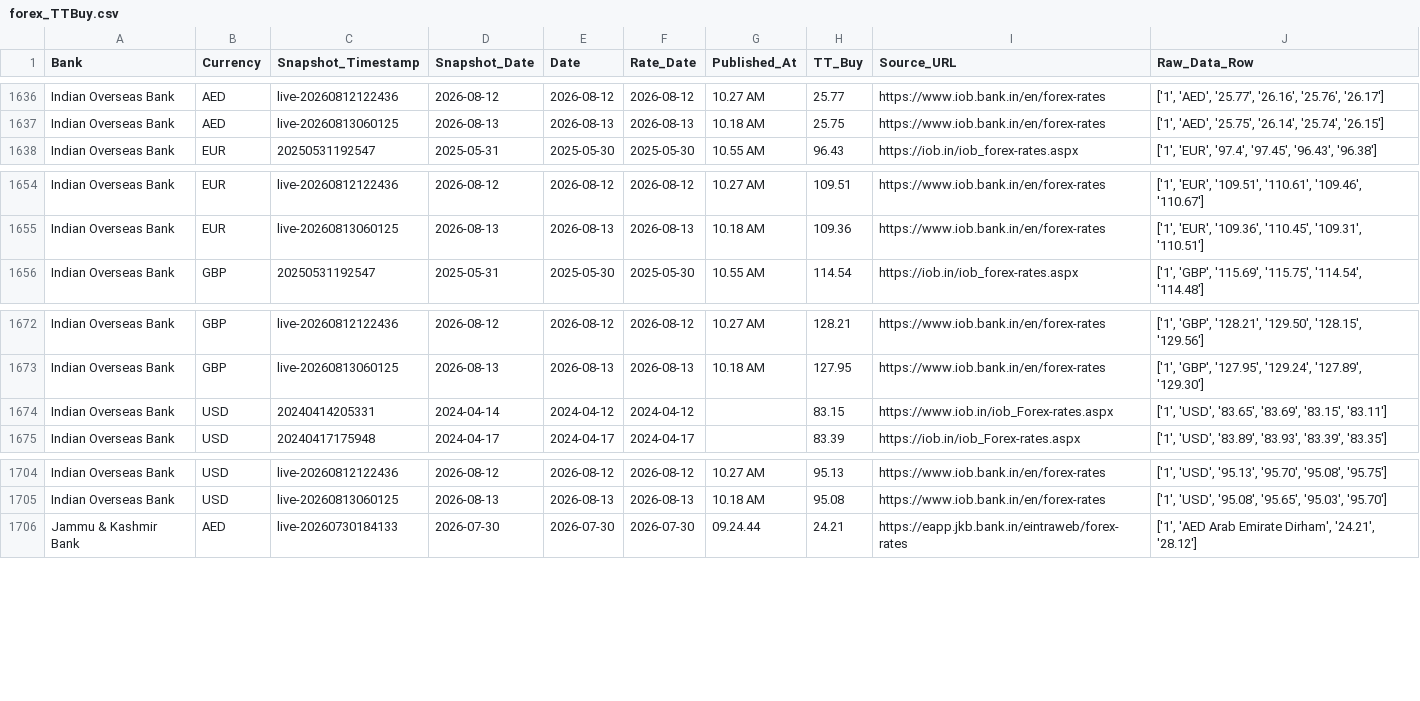
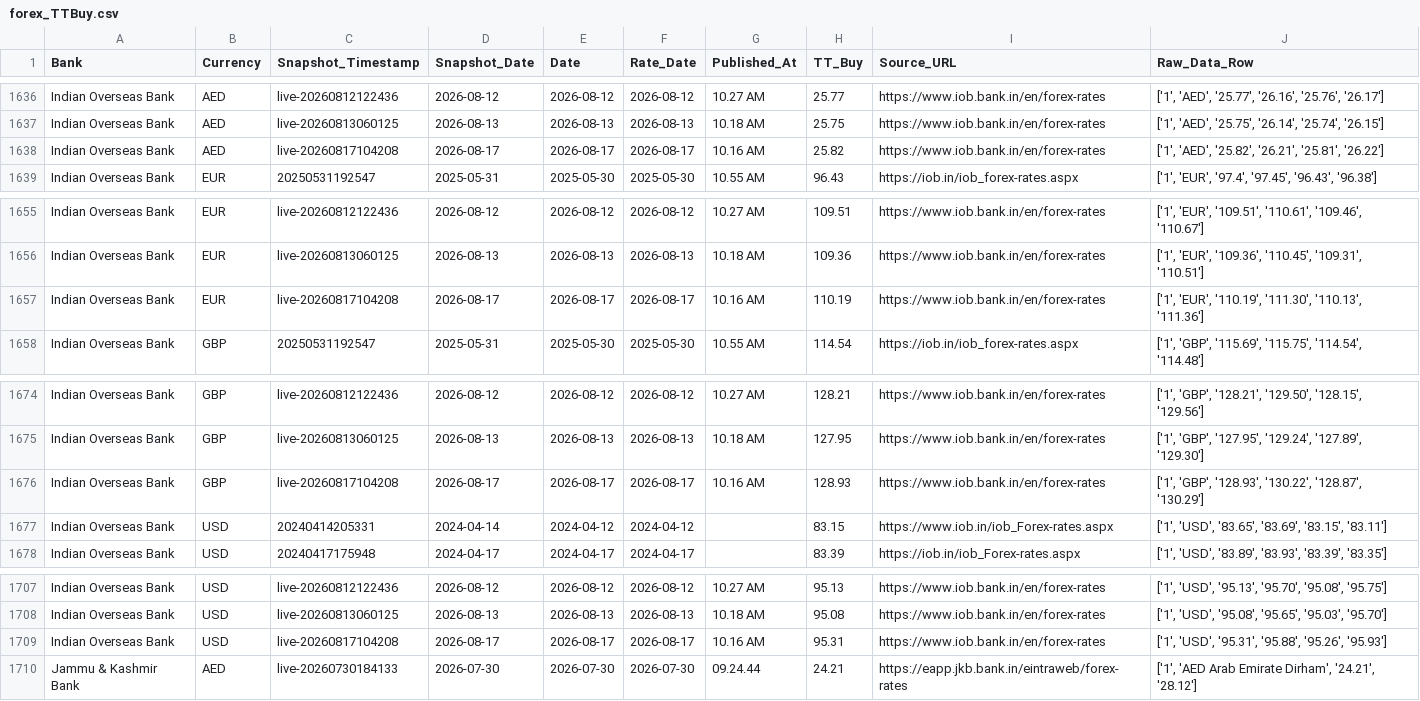
Before and after one commit to RakshithNM/ttbuy-dashboard, a CSV file: data/forex_TTBuy.csv, drawn as a sheet; only a part is shown, gaps mark what is left out; the diff names each change by its address in the sheet, - before the commit and + after, or states it on an @@ line.

```diff
--- a/data/forex_TTBuy.csv
+++ b/data/forex_TTBuy.csv
+row 1638: Indian Overseas Bank | AED | live-20260817104208 | 2026-08-17 | 2026-08-17 | 2026-08-17 | 10.16 AM | 25.82 | https://www.iob.bank.in/en/forex-rates | ['1', 'AED', '25.82', '26.21', '25.81', '26.22']
+row 1657: Indian Overseas Bank | EUR | live-20260817104208 | 2026-08-17 | 2026-08-17 | 2026-08-17 | 10.16 AM | 110.19 | https://www.iob.bank.in/en/forex-rates | ['1', 'EUR', '110.19', '111.30', '110.13', '111.36']
+row 1676: Indian Overseas Bank | GBP | live-20260817104208 | 2026-08-17 | 2026-08-17 | 2026-08-17 | 10.16 AM | 128.93 | https://www.iob.bank.in/en/forex-rates | ['1', 'GBP', '128.93', '130.22', '128.87', '130.29']
+row 1709: Indian Overseas Bank | USD | live-20260817104208 | 2026-08-17 | 2026-08-17 | 2026-08-17 | 10.16 AM | 95.31 | https://www.iob.bank.in/en/forex-rates | ['1', 'USD', '95.31', '95.88', '95.26', '95.93']
```
Also changed, not shown: data/axis_TTBuy.csv, data/bandhan_TTBuy.csv, 27 other files.
